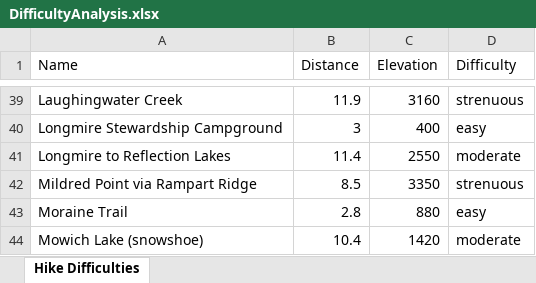
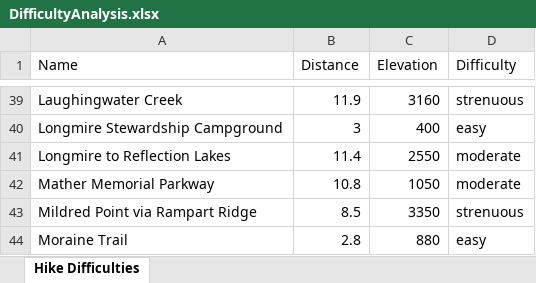
Before and after one commit to shawnhar/HikingTahoma, an Excel workbook: DifficultyAnalysis.xlsx, sheet Hike Difficulties, drawn as a sheet; only a part is shown, gaps mark what is left out; the shorter side is filled out with more unchanged rows; values as stored, in another font and other column widths than the file's, no borders; charts and pictures and table styles not drawn; the diff names each change by its address in the sheet, - before the commit and + after, or states it on an @@ line.

Commit message:
Add Mather Memorial Parkway (snowshoe)

```diff
--- a/DifficultyAnalysis.xlsx (sheet Hike Difficulties)
+++ b/DifficultyAnalysis.xlsx (sheet Hike Difficulties)
+row 42: Mather Memorial Parkway | 10.8 | 1050 | moderate
```
Also changed, not shown: charts or pictures, 7 other files.
